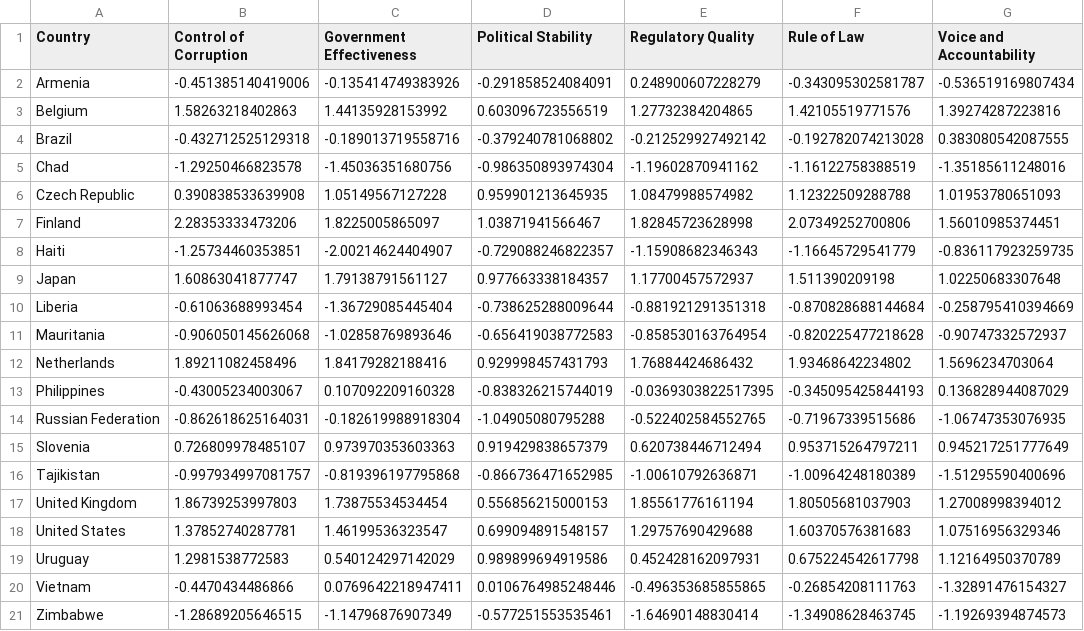
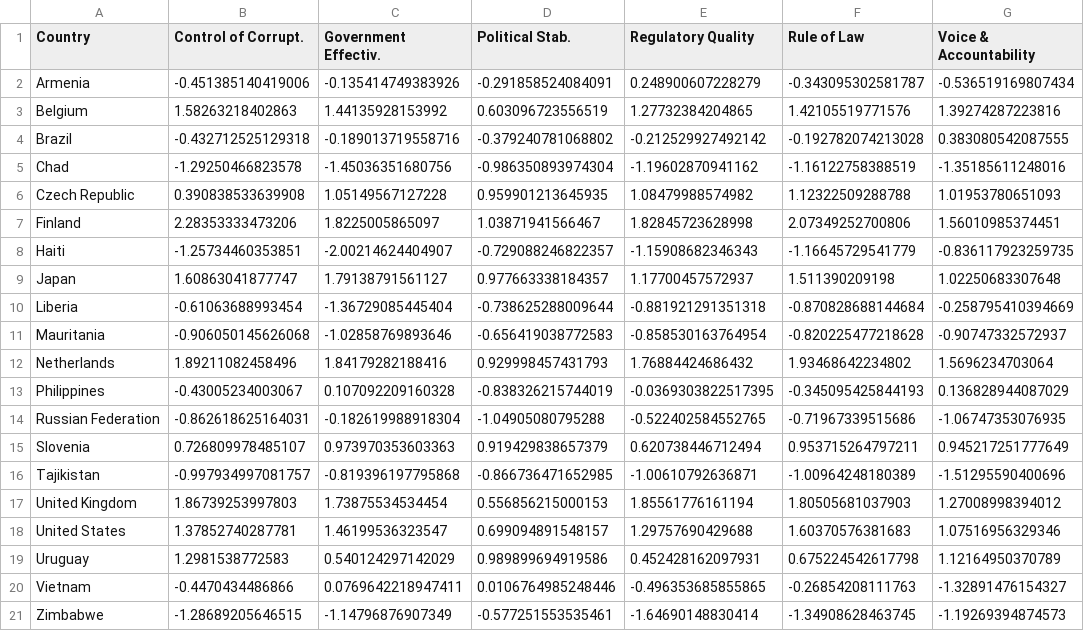
Before and after one commit to ArtemKovera/clust, a CSV file: datacountriesshort.csv, drawn as a sheet.

Commit message:
changed

```diff
--- a/datacountriesshort.csv
+++ b/datacountriesshort.csv
@@ -1,2 +1,2 @@
-Country;Control of Corruption;Government Effectiveness;Political Stability;Regulatory Quality;Rule of Law;Voice and Accountability
+Country;Control of Corrupt.;Government Effectiv.;Political Stab.;Regulatory Quality;Rule of Law;Voice & Accountability
 Armenia;-0.451385140419006;-0.135414749383926;-0.291858524084091;0.248900607228279;-0.343095302581787;-0.536519169807434
```
